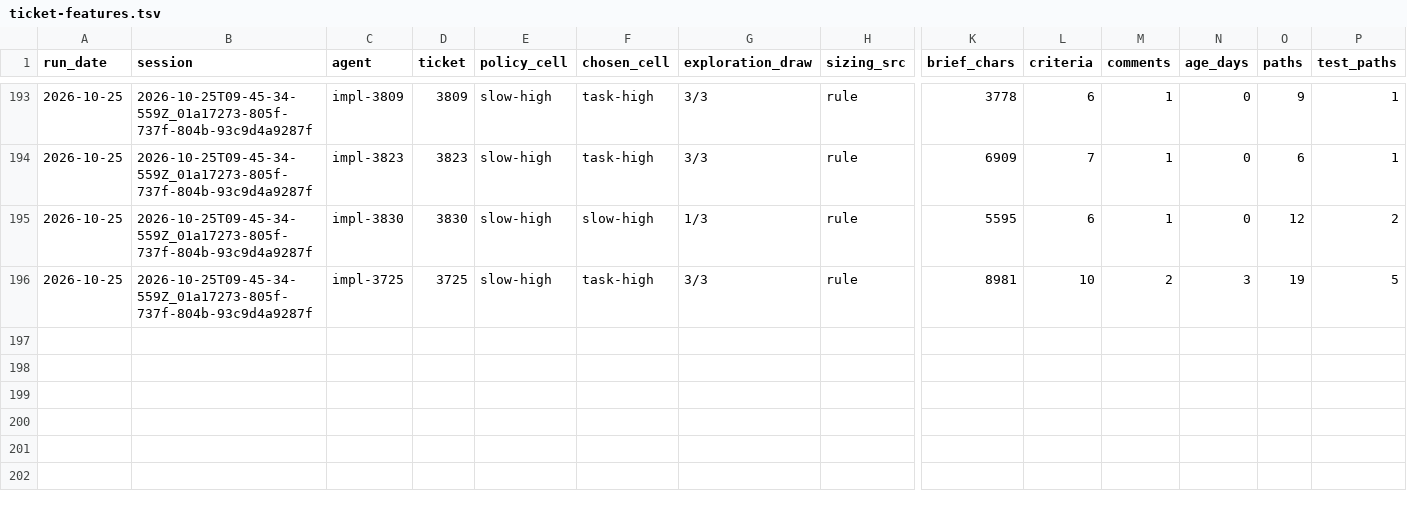
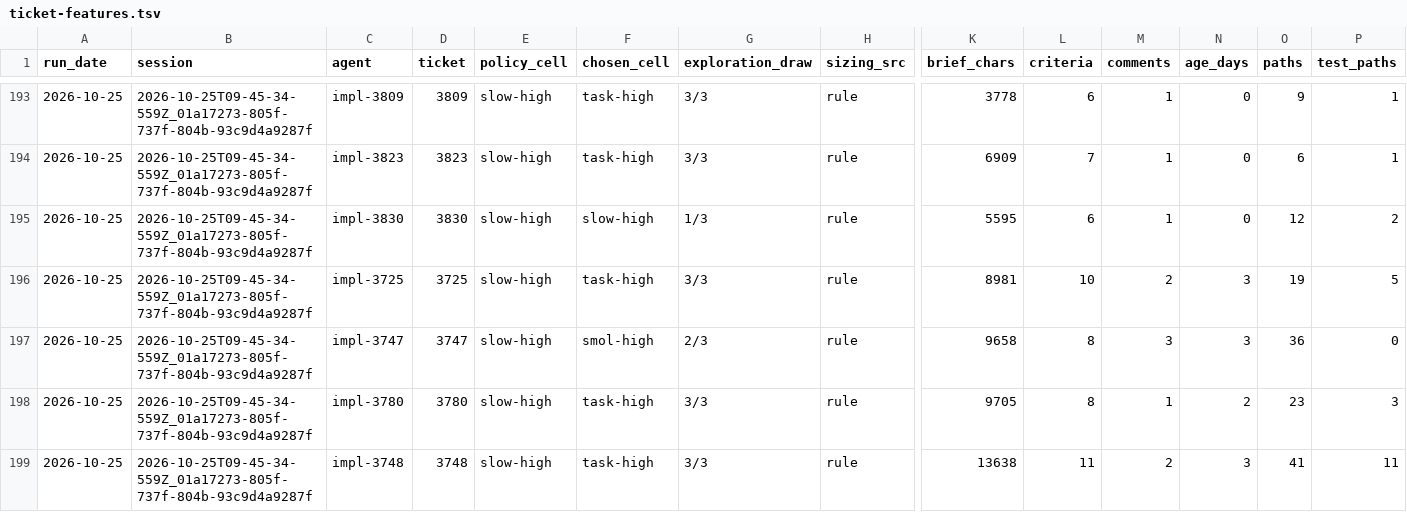
Before and after one commit to feigi/fleet-plugin, a TSV file: docs/metrics/ticket-features.tsv, drawn as a sheet; only a part is shown, gaps mark what is left out; rows hold the shown columns only; the diff names each change by its address in the sheet, - before the commit and + after, or states it on an @@ line.

```diff
--- a/docs/metrics/ticket-features.tsv
+++ b/docs/metrics/ticket-features.tsv
+row 197: 2026-10-25 | 2026-10-25T09-45-34-559Z_01a17273-805f-737f-804b-93c9d4a9287f | impl-3747 | 3747 | slow-high | smol-high | 2/3 | rule | 9658 | 8 | 3 | 3 | 36 | 0
+row 198: 2026-10-25 | 2026-10-25T09-45-34-559Z_01a17273-805f-737f-804b-93c9d4a9287f | impl-3780 | 3780 | slow-high | task-high | 3/3 | rule | 9705 | 8 | 1 | 2 | 23 | 3
+row 199: 2026-10-25 | 2026-10-25T09-45-34-559Z_01a17273-805f-737f-804b-93c9d4a9287f | impl-3748 | 3748 | slow-high | task-high | 3/3 | rule | 13638 | 11 | 2 | 3 | 41 | 11
```
Also changed, not shown: docs/metrics/tier-outcomes.tsv, 1 other file.
